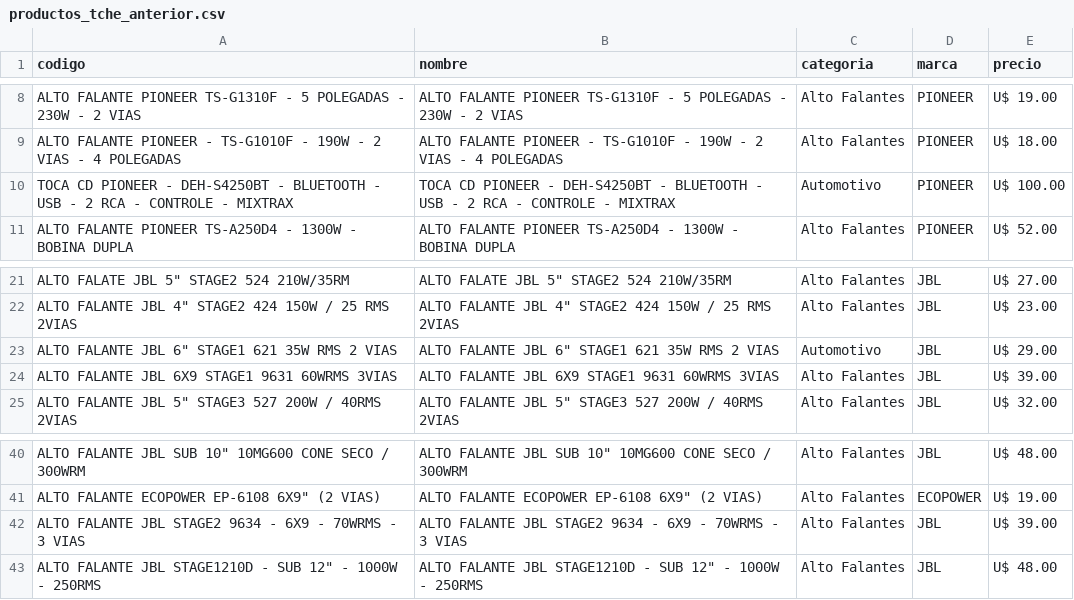
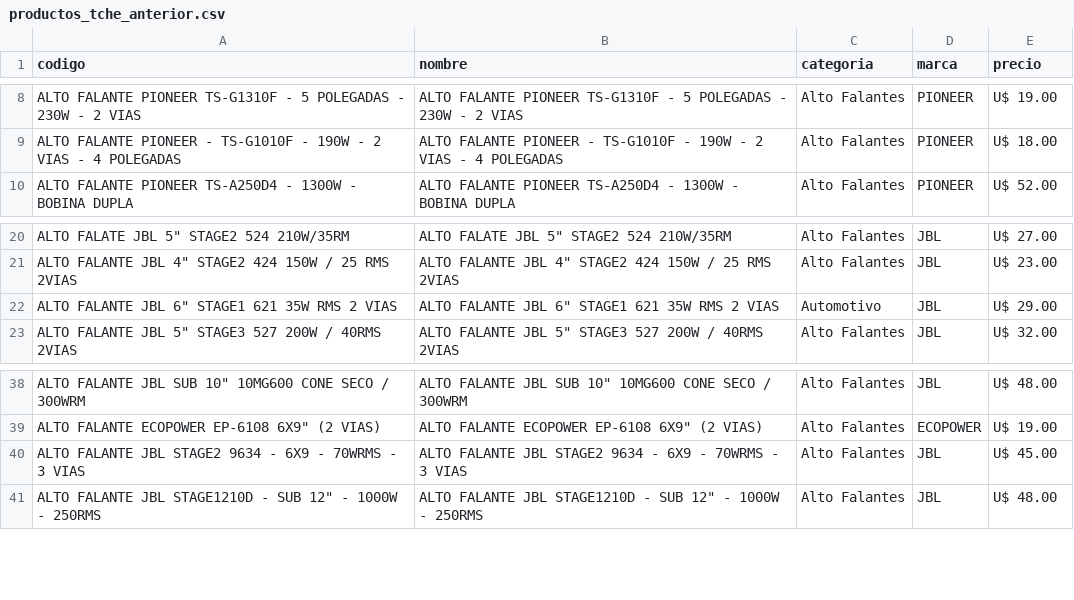
Before and after one commit to Gabrieluz1985/monitor-tcheloco, a CSV file: productos_tche_anterior.csv, drawn as a sheet; only a part is shown, gaps mark what is left out; removed rows and columns are numbered as before the commit, all else as after; the diff names each change by its address in the sheet, - before the commit and + after, or states it on an @@ line.

```diff
--- a/productos_tche_anterior.csv
+++ b/productos_tche_anterior.csv
-row 10: TOCA CD PIONEER - DEH-S4250BT - BLUETOOTH - USB - 2 RCA - CONTROLE - MIXTRAX | TOCA CD PIONEER - DEH-S4250BT - BLUETOOTH - USB - 2 RCA - CONTROLE - MIXTRAX | Automotivo | PIONEER | U$ 100.00
-row 24: ALTO FALANTE JBL 6X9 STAGE1 9631 60WRMS 3VIAS | ALTO FALANTE JBL 6X9 STAGE1 9631 60WRMS 3VIAS | Alto Falantes | JBL | U$ 39.00
-E40 (precio): U$ 39.00
+E40 (precio): U$ 45.00
```
